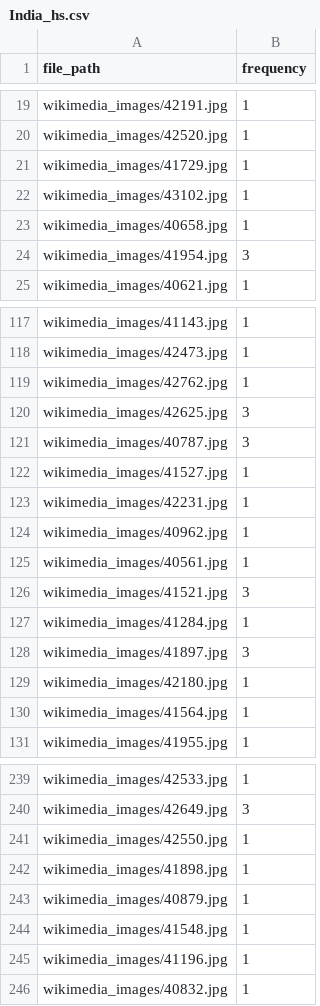
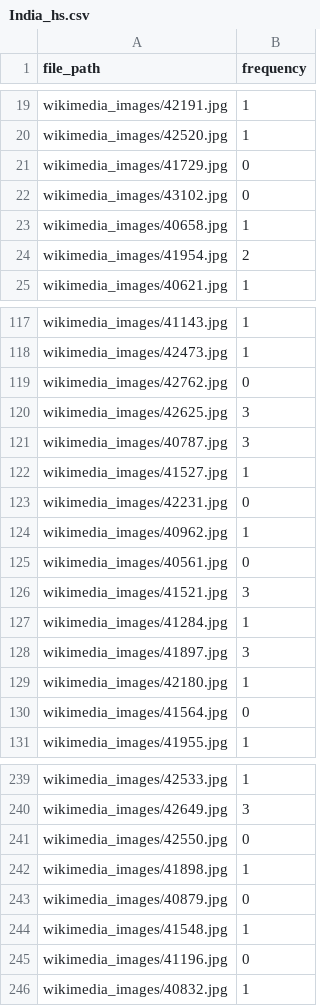
Before and after one commit to abhipsabasu/Image_geoprofiling, a CSV file: India_hs.csv, drawn as a sheet; only a part is shown, gaps mark what is left out; the diff covers the shown part only.

Commit message:
Updated CSV via Streamlit app

```diff
--- a/India_hs.csv
+++ b/India_hs.csv
@@ -20,6 +20,6 @@ wikimedia_images/42191.jpg,1
 wikimedia_images/42520.jpg,1
-wikimedia_images/41729.jpg,1
-wikimedia_images/43102.jpg,1
+wikimedia_images/41729.jpg,0
+wikimedia_images/43102.jpg,0
 wikimedia_images/40658.jpg,1
-wikimedia_images/41954.jpg,3
+wikimedia_images/41954.jpg,2
 wikimedia_images/40621.jpg,1
@@ -118,3 +118,3 @@ wikimedia_images/41143.jpg,1
 wikimedia_images/42473.jpg,1
-wikimedia_images/42762.jpg,1
+wikimedia_images/42762.jpg,0
 wikimedia_images/42625.jpg,3
@@ -122,5 +122,5 @@ wikimedia_images/40787.jpg,3
 wikimedia_images/41527.jpg,1
-wikimedia_images/42231.jpg,1
+wikimedia_images/42231.jpg,0
 wikimedia_images/40962.jpg,1
-wikimedia_images/40561.jpg,1
+wikimedia_images/40561.jpg,0
 wikimedia_images/41521.jpg,3
@@ -129,3 +129,3 @@ wikimedia_images/41897.jpg,3
 wikimedia_images/42180.jpg,1
-wikimedia_images/41564.jpg,1
+wikimedia_images/41564.jpg,0
 wikimedia_images/41955.jpg,1
@@ -240,7 +240,7 @@ wikimedia_images/42533.jpg,1
 wikimedia_images/42649.jpg,3
-wikimedia_images/42550.jpg,1
+wikimedia_images/42550.jpg,0
 wikimedia_images/41898.jpg,1
-wikimedia_images/40879.jpg,1
+wikimedia_images/40879.jpg,0
 wikimedia_images/41548.jpg,1
-wikimedia_images/41196.jpg,1
+wikimedia_images/41196.jpg,0
 wikimedia_images/40832.jpg,1
```
Also changed, not shown: 20 edited cells elsewhere in this file.
